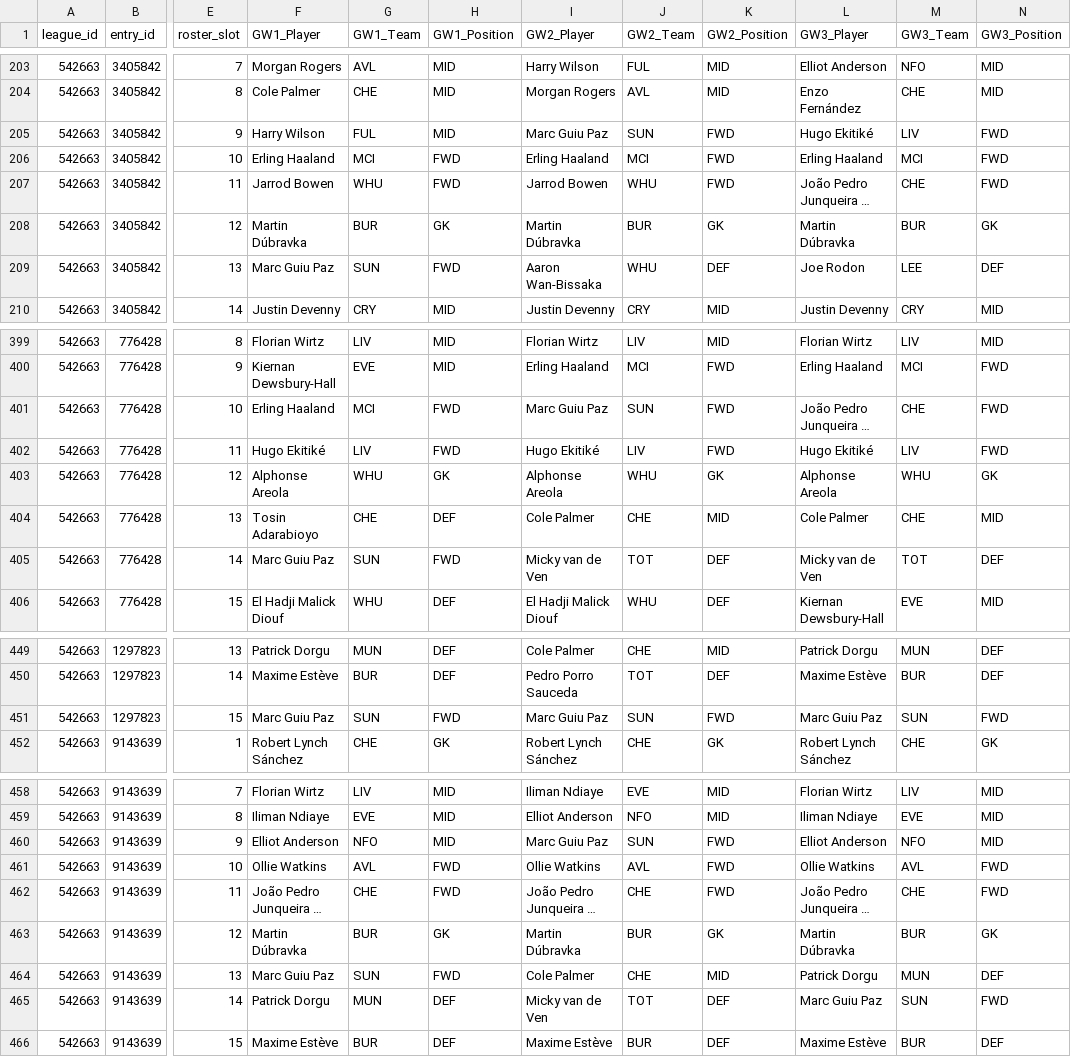
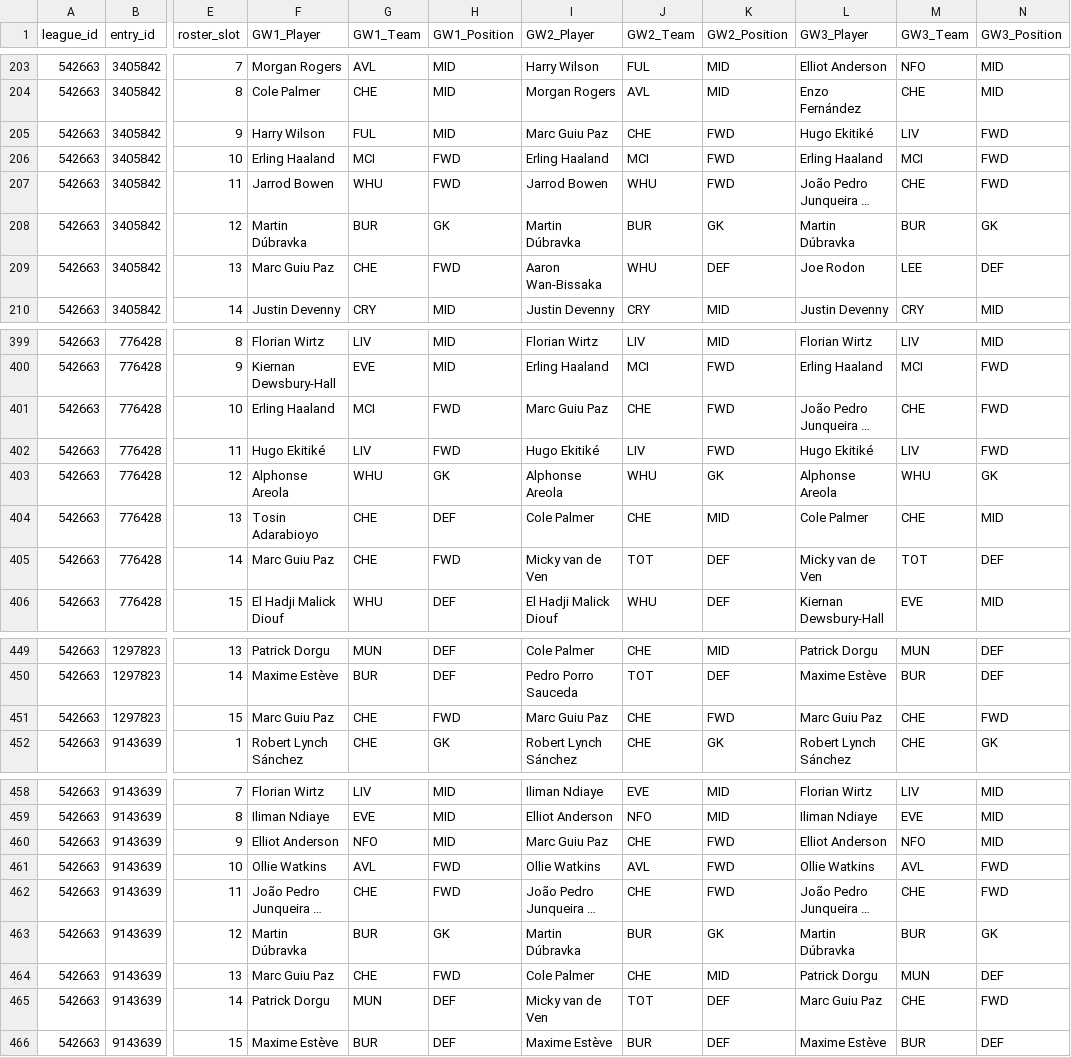
Before and after one commit to greyhoundredux/FPL, a CSV file: data/fpl_league_542663_picks_wide.csv, drawn as a sheet; only a part is shown, gaps mark what is left out; long unchanged cells end in …; the diff covers the shown part only; the diff names each change by its address in the sheet, - before the commit and + after, or states it on an @@ line.

```diff
--- a/data/fpl_league_542663_picks_wide.csv
+++ b/data/fpl_league_542663_picks_wide.csv
-J205 (GW2_Team): SUN
+J205 (GW2_Team): CHE
-G209 (GW1_Team): SUN
+G209 (GW1_Team): CHE
-J401 (GW2_Team): SUN
+J401 (GW2_Team): CHE
-G405 (GW1_Team): SUN
+G405 (GW1_Team): CHE
-G451 (GW1_Team): SUN
+G451 (GW1_Team): CHE
-J451 (GW2_Team): SUN
+J451 (GW2_Team): CHE
-M451 (GW3_Team): SUN
+M451 (GW3_Team): CHE
-J460 (GW2_Team): SUN
+J460 (GW2_Team): CHE
-G464 (GW1_Team): SUN
+G464 (GW1_Team): CHE
-M465 (GW3_Team): SUN
+M465 (GW3_Team): CHE
```
Also changed, not shown: 16 edited cells elsewhere in this file.
